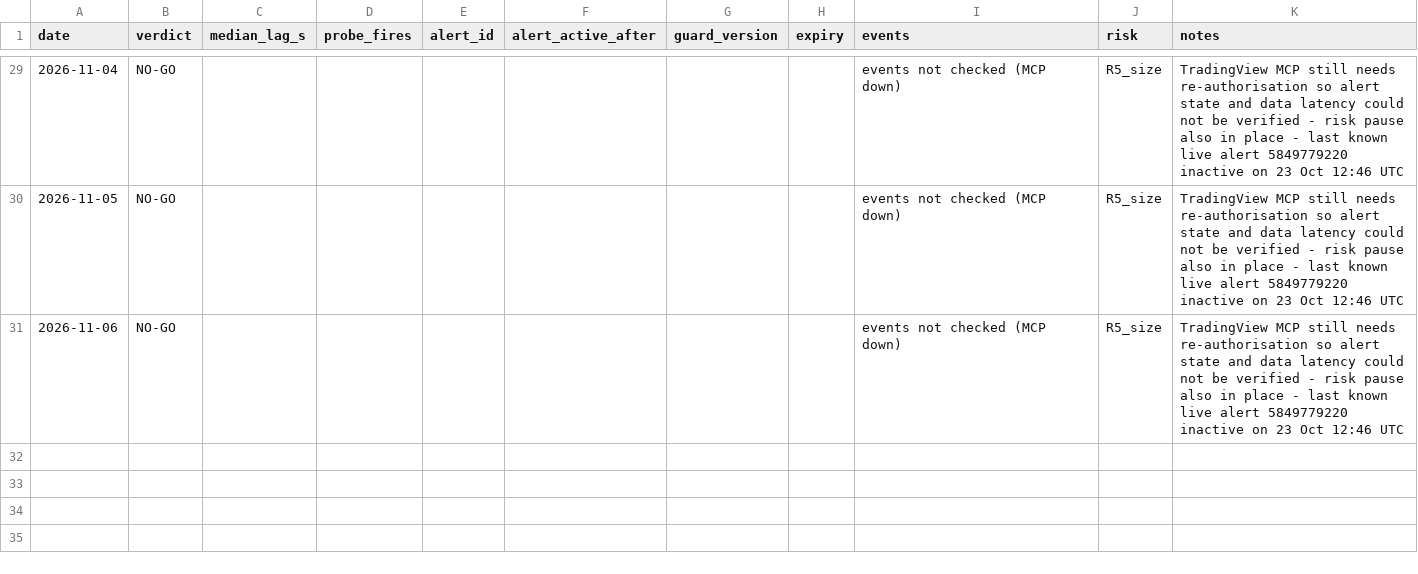
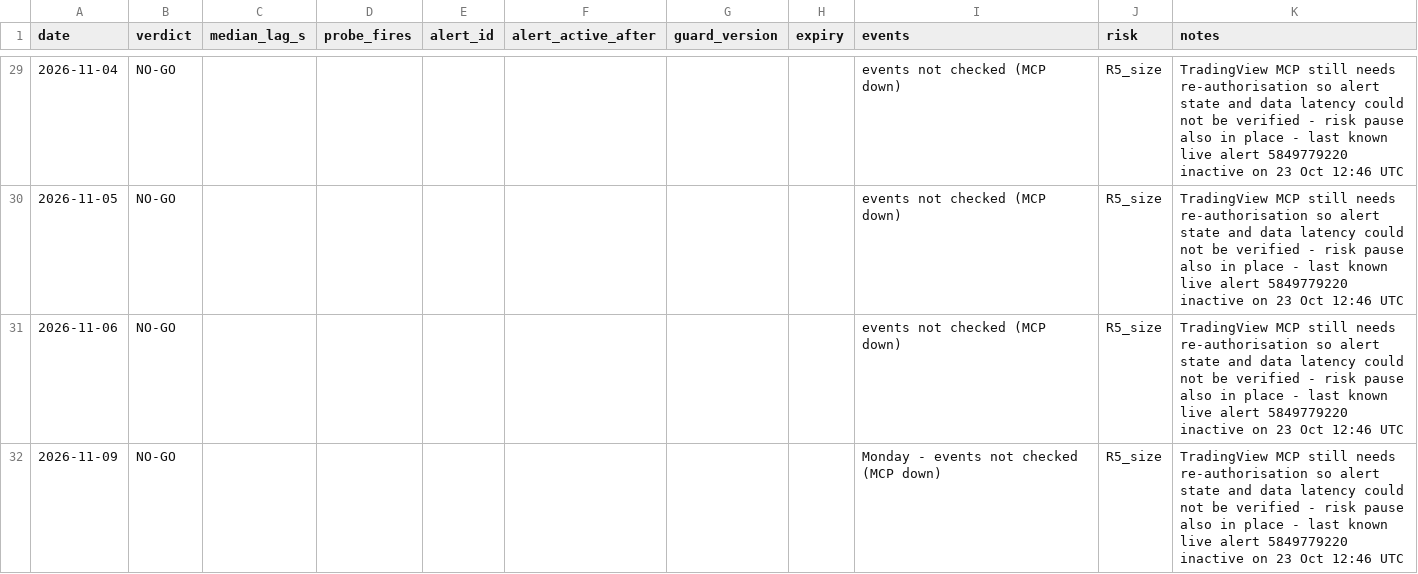
Before and after one commit to tosodo/QuantC, a CSV file: research/orb_breakout/ops/golive_log.csv, drawn as a sheet; only a part is shown, gaps mark what is left out.

```diff
--- a/research/orb_breakout/ops/golive_log.csv
+++ b/research/orb_breakout/ops/golive_log.csv
@@ -31 +31,2 @@ date,verdict,median_lag_s,probe_fires,alert_id,alert_active_after,guard_version,
 2026-11-06,NO-GO,,,,,,,"events not checked (MCP down)",R5_size,TradingView MCP still needs re-authorisation so alert state and data latency could not be verified - risk pause also in place - last known live alert 5849779220 inactive on 23 Oct 12:46 UTC
+2026-11-09,NO-GO,,,,,,,"Monday - events not checked (MCP down)",R5_size,TradingView MCP still needs re-authorisation so alert state and data latency could not be verified - risk pause also in place - last known live alert 5849779220 inactive on 23 Oct 12:46 UTC
```
